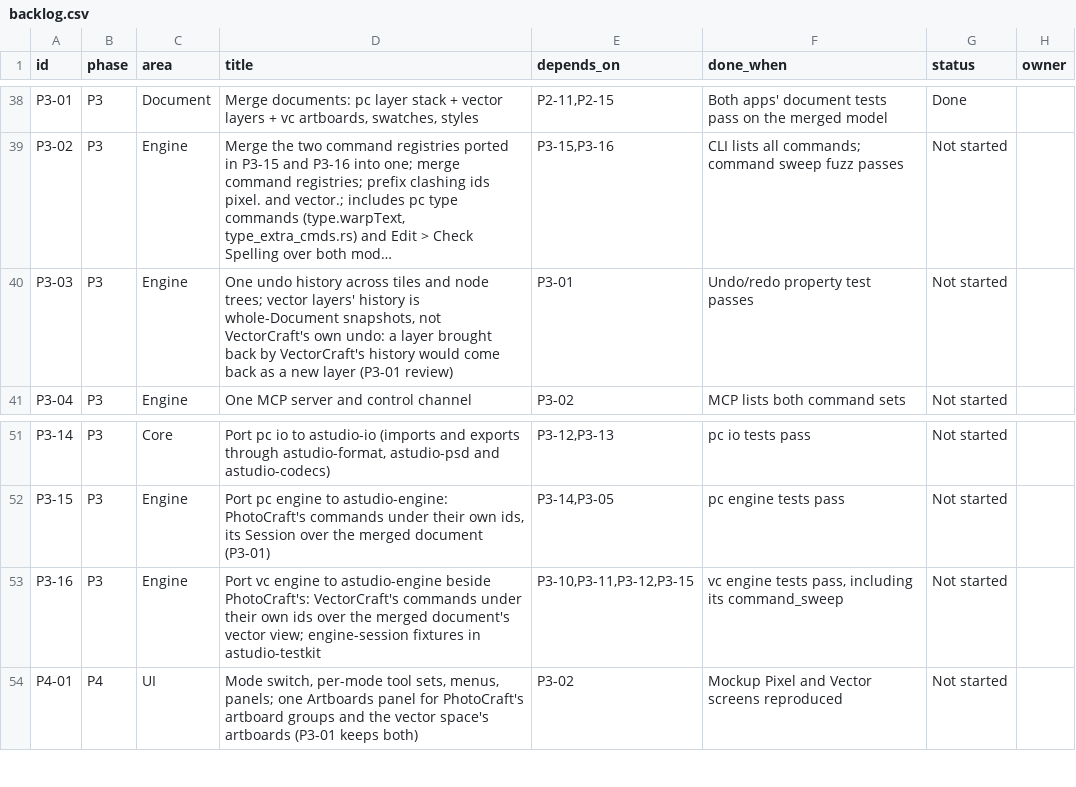
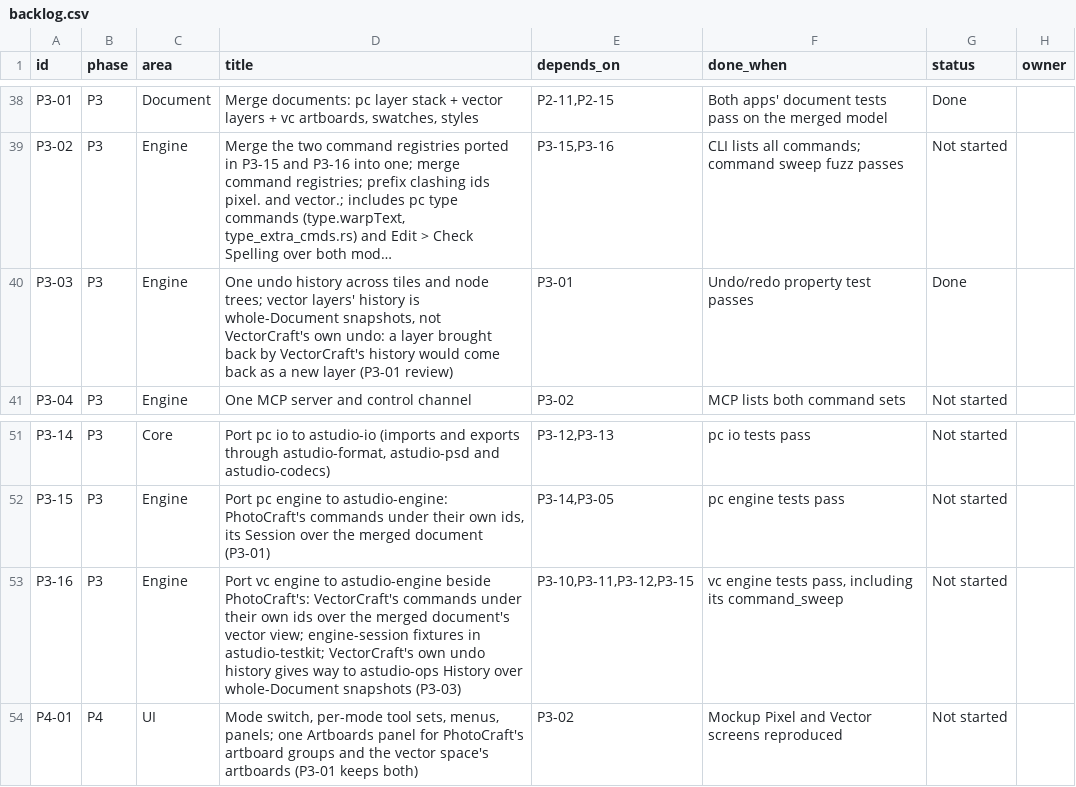
Before and after one commit to MisterBottom-png/testing, a CSV file: docs/data/backlog.csv, drawn as a sheet; only a part is shown, gaps mark what is left out; long unchanged cells end in …; the diff names each change by its address in the sheet, - before the commit and + after, or states it on an @@ line.

```diff
--- a/docs/data/backlog.csv
+++ b/docs/data/backlog.csv
-G40 (status): Not started
+G40 (status): Done
-D53 (title): …fixtures in astudio-testkit
+D53 (title): …fixtures in astudio-testkit; VectorCraft's own undo history gives way to astudio-ops History over whole-Document snapshots (P3-03)
```
Also changed, not shown: 7 other files.
